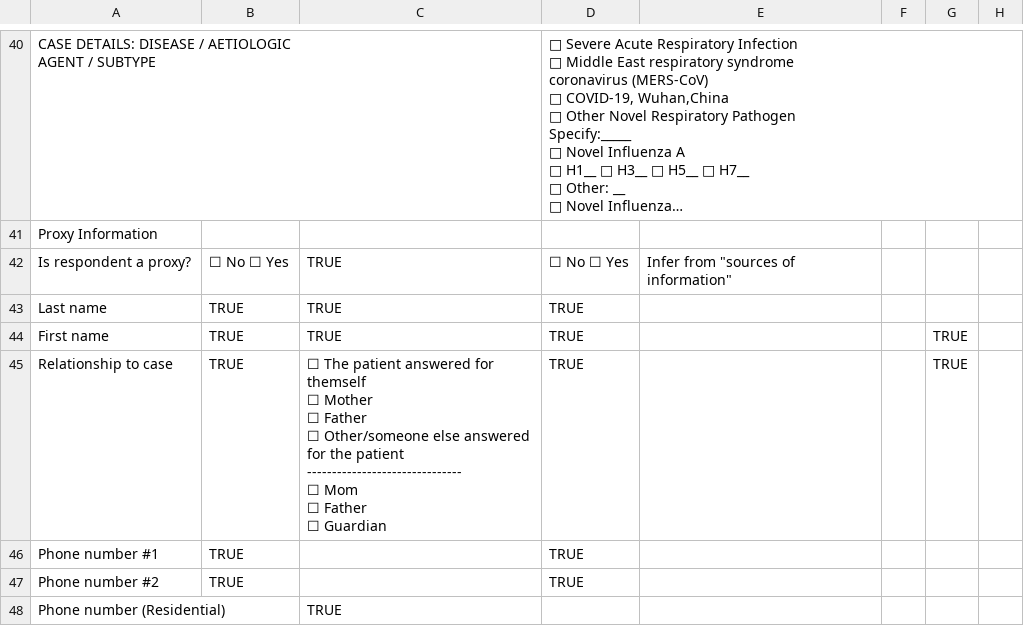
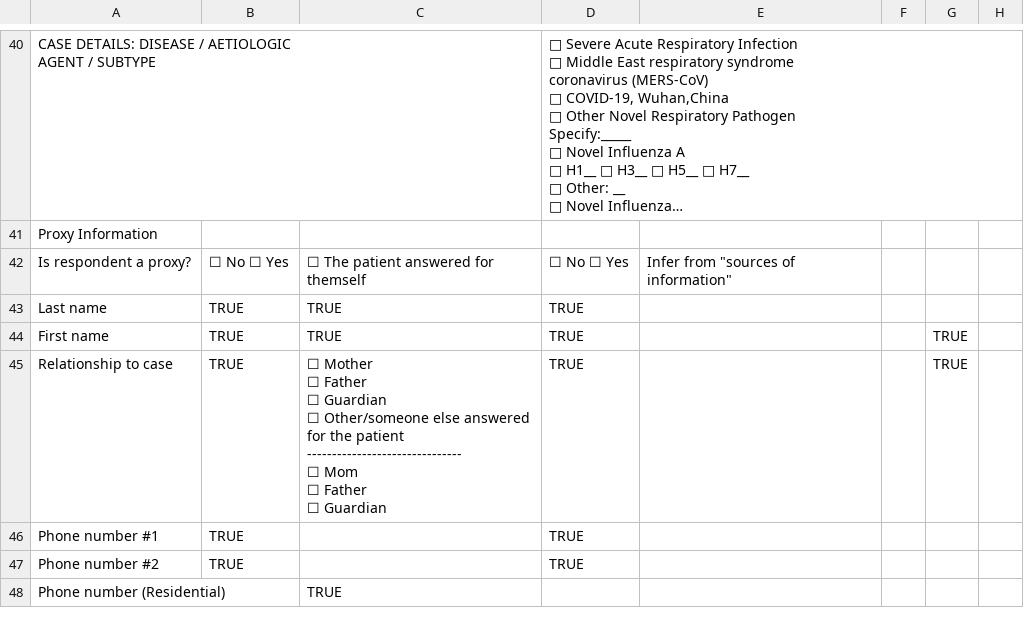
Before and after one commit to cmrn-rhi/covid19-crf-analysis, a CSV file: Analyses/Case-Collection-Forms_field-and-data-structure-comparisons.csv, drawn as a sheet; only a part is shown, gaps mark what is left out; long unchanged cells end in …; ↵ is a line break in a cell; the diff names each change by its address in the sheet, - before the commit and + after, or states it on an @@ line.

Commit message:
translation data

```diff
--- a/Analyses/Case-Collection-Forms_field-and-data-structure-comparisons.csv
+++ b/Analyses/Case-Collection-Forms_field-and-data-structure-comparisons.csv
-C42: TRUE
+C42: ☐ The patient answered for themself
-C45: ☐ The patient answered for themself ↵ ☐ Mother ↵ ☐ Father ↵ ☐ Other/someone…
+C45: ☐ Mother ↵ ☐ Father ↵ ☐ Guardian ↵ ☐ Other/someone…
```
Also changed, not shown: 5 other files.
